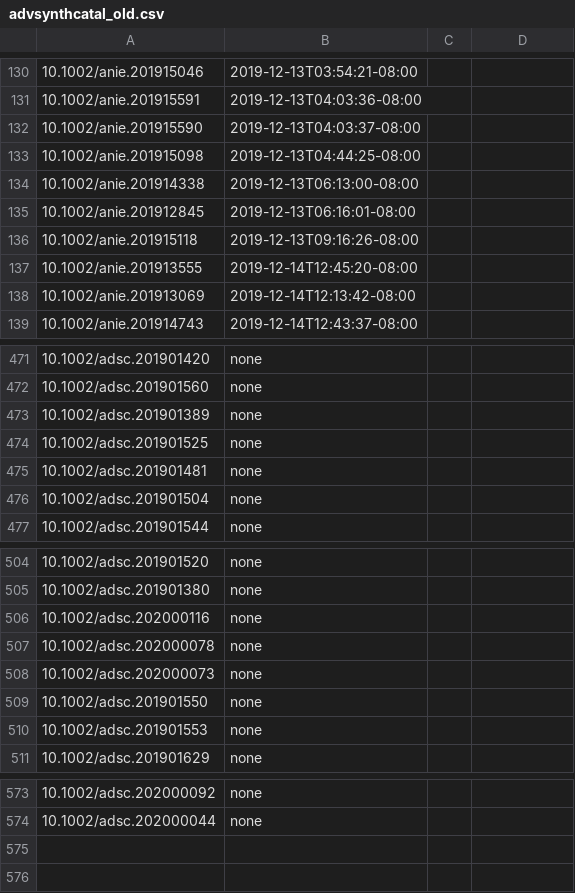
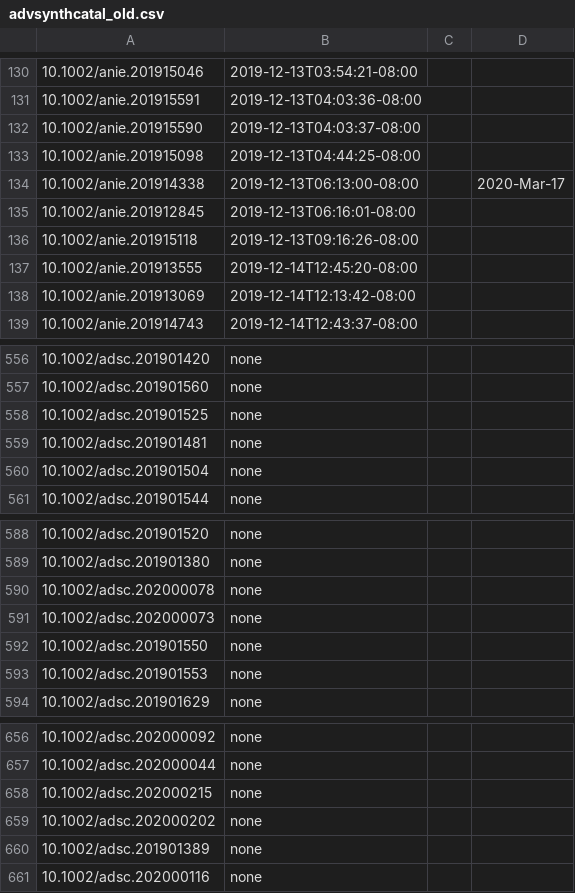
Before and after one commit to supersciencegrl/easy-wiley, a CSV file: advsynthcatal_old.csv, drawn as a sheet; only a part is shown, gaps mark what is left out; the diff covers the shown part only.

```diff
--- a/advsynthcatal_old.csv
+++ b/advsynthcatal_old.csv
@@ -133,3 +133,3 @@
 10.1002/anie.201915098,2019-12-13T04:44:25-08:00,
-10.1002/anie.201914338,2019-12-13T06:13:00-08:00,
+10.1002/anie.201914338,2019-12-13T06:13:00-08:00,,2020-Mar-17
 10.1002/anie.201912845,2019-12-13T06:16:01-08:00,
@@ -472,3 +557,2 @@
 10.1002/adsc.201901560,none
-10.1002/adsc.201901389,none
 10.1002/adsc.201901525,none
@@ -505,3 +589,2 @@
 10.1002/adsc.201901380,none
-10.1002/adsc.202000116,none
 10.1002/adsc.202000078,none
@@ -574 +657,5 @@
 10.1002/adsc.202000044,none
+10.1002/adsc.202000215,none
+10.1002/adsc.202000202,none
+10.1002/adsc.201901389,none
+10.1002/adsc.202000116,none
```
Also changed, not shown: 85 added rows elsewhere in this file, acie_old.csv, chemeurj_old.csv, 3 other files.
